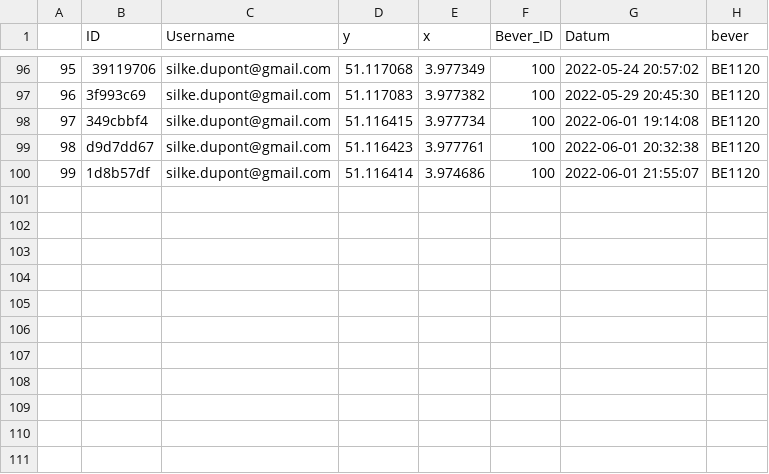
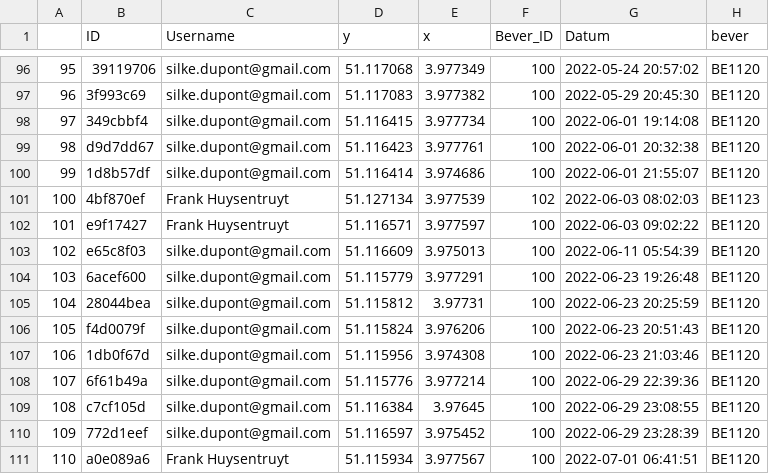
Before and after one commit to Fhuysent/Bever_gedragstudie, a CSV file: Lokeren/Scripts/db_telemetrie.csv, drawn as a sheet; only a part is shown, gaps mark what is left out; the diff names each change by its address in the sheet, - before the commit and + after, or states it on an @@ line.

```diff
--- a/Lokeren/Scripts/db_telemetrie.csv
+++ b/Lokeren/Scripts/db_telemetrie.csv
+row 101: 100 | 4bf870ef | Frank Huysentruyt | 51.127134 | 3.977539 | 102 | 2022-06-03 08:02:03 | BE1123
+row 102: 101 | e9f17427 | Frank Huysentruyt | 51.116571 | 3.977597 | 100 | 2022-06-03 09:02:22 | BE1120
+row 103: 102 | e65c8f03 | silke.dupont@gmail.com | 51.116609 | 3.975013 | 100 | 2022-06-11 05:54:39 | BE1120
+row 104: 103 | 6acef600 | silke.dupont@gmail.com | 51.115779 | 3.977291 | 100 | 2022-06-23 19:26:48 | BE1120
+row 105: 104 | 28044bea | silke.dupont@gmail.com | 51.115812 | 3.97731 | 100 | 2022-06-23 20:25:59 | BE1120
+row 106: 105 | f4d0079f | silke.dupont@gmail.com | 51.115824 | 3.976206 | 100 | 2022-06-23 20:51:43 | BE1120
+row 107: 106 | 1db0f67d | silke.dupont@gmail.com | 51.115956 | 3.974308 | 100 | 2022-06-23 21:03:46 | BE1120
+row 108: 107 | 6f61b49a | silke.dupont@gmail.com | 51.115776 | 3.977214 | 100 | 2022-06-29 22:39:36 | BE1120
+row 109: 108 | c7cf105d | silke.dupont@gmail.com | 51.116384 | 3.97645 | 100 | 2022-06-29 23:08:55 | BE1120
+row 110: 109 | 772d1eef | silke.dupont@gmail.com | 51.116597 | 3.975452 | 100 | 2022-06-29 23:28:39 | BE1120
+row 111: 110 | a0e089a6 | Frank Huysentruyt | 51.115934 | 3.977567 | 100 | 2022-07-01 06:41:51 | BE1120
```
Also changed, not shown: Lokeren/Input/Telemetrie/Telemetrie.csv, 1 other file.
